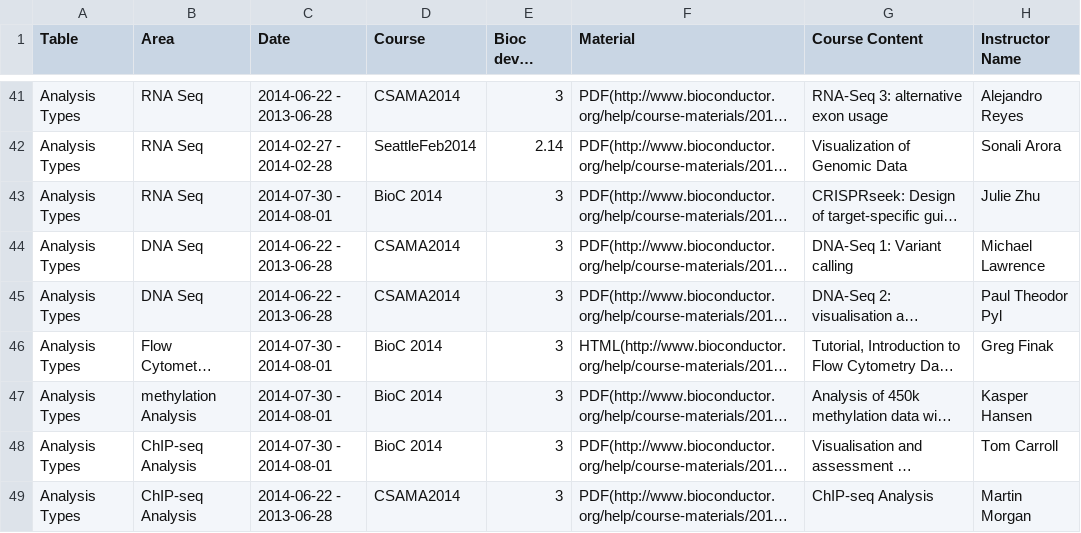
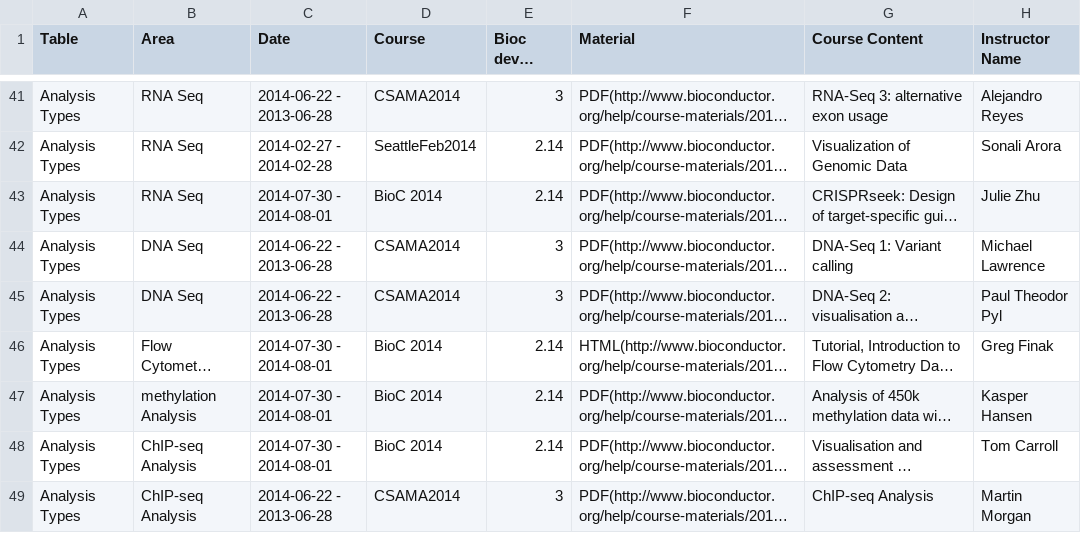
Before and after one commit to Bioconductor/bioconductor.org, a TSV file: etc/course_descriptions.tsv, drawn as a sheet; only a part is shown, gaps mark what is left out; long unchanged cells end in …; the diff covers the shown part only; the diff names each change by its address in the sheet, - before the commit and + after, or states it on an @@ line.

Commit message:
change bioc version to 2.14 for all BioC 2014 entries
git-svn-id: https://hedgehog.fhcrc.org/bioconductor/trunk/bioconductor.org@93544 bc3139a8-67e5-0310-9ffc-ced21a209358

```diff
--- a/etc/course_descriptions.tsv
+++ b/etc/course_descriptions.tsv
-E43 (Bioc devel version): 3
+E43 (Bioc devel version): 2.14
-E46:E48 (Bioc devel version): 3
+E46:E48 (Bioc devel version): 2.14
```
Also changed, not shown: 11 edited cells elsewhere in this file.
